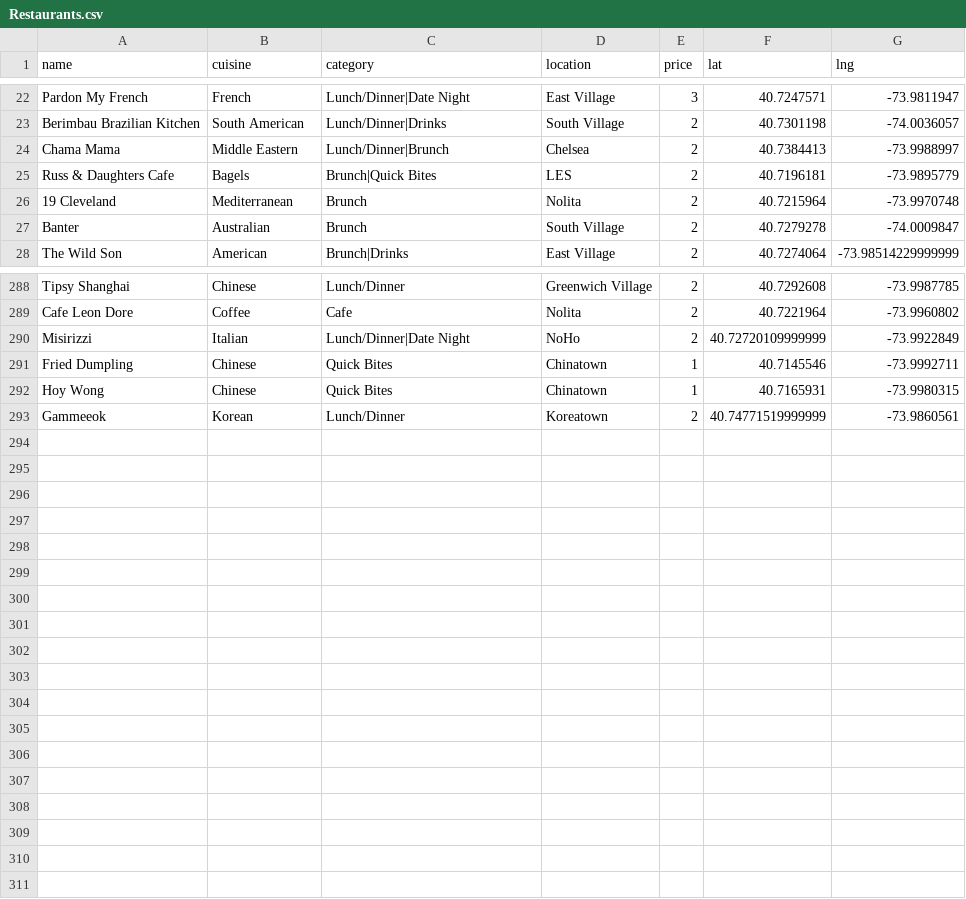
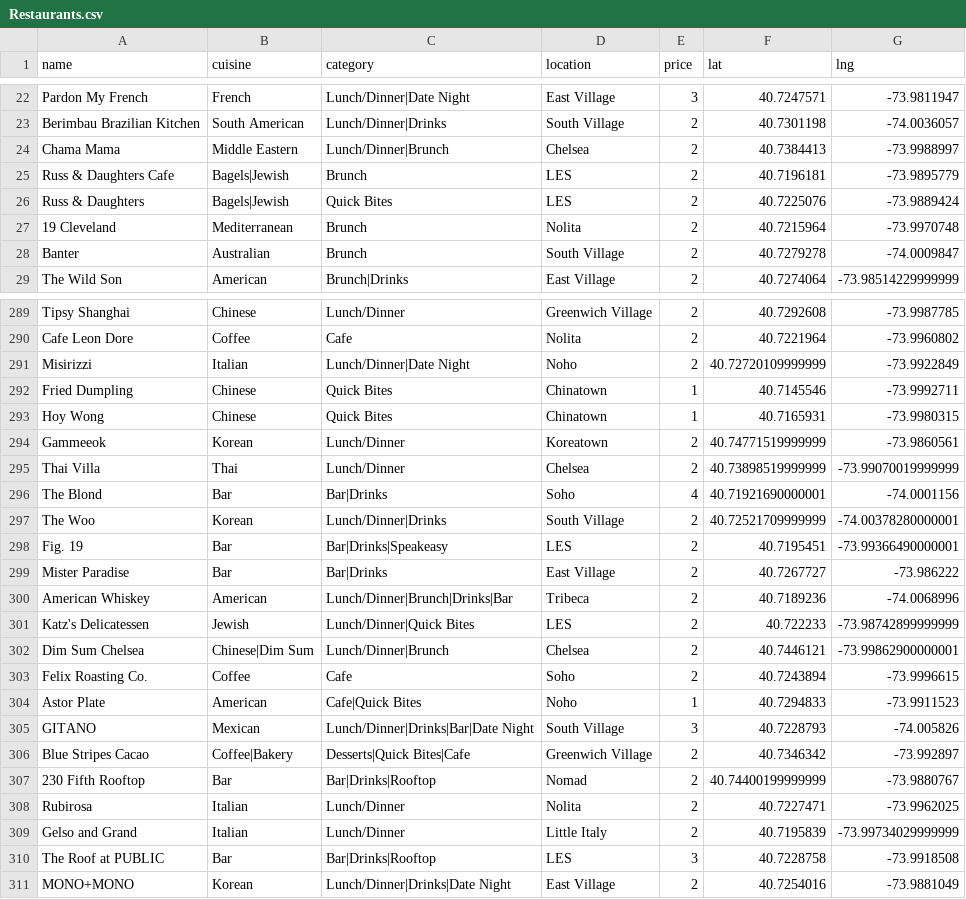
Before and after one commit to clawang/bon-viveur, a CSV file: src/Restaurants.csv, drawn as a sheet; only a part is shown, gaps mark what is left out; the diff covers the shown part only.

Commit message:
added more restaurants

```diff
--- a/src/Restaurants.csv
+++ b/src/Restaurants.csv
@@ -24,3 +24,4 @@ Berimbau Brazilian Kitchen,South American,Lunch/Dinner|Drinks,South Village,2,40
 Chama Mama,Middle Eastern,Lunch/Dinner|Brunch,Chelsea,2,40.7384413,-73.9988997
-Russ & Daughters Cafe,Bagels,Brunch|Quick Bites,LES,2,40.7196181,-73.9895779
+Russ & Daughters Cafe,Bagels|Jewish,Brunch,LES,2,40.7196181,-73.9895779
+Russ & Daughters,Bagels|Jewish,Quick Bites,LES,2,40.7225076,-73.9889424
 19 Cleveland,Mediterranean,Brunch,Nolita,2,40.7215964,-73.9970748
@@ -289,3 +290,3 @@ Tipsy Shanghai,Chinese,Lunch/Dinner,Greenwich Village,2,40.7292608,-73.9987785
 Cafe Leon Dore,Coffee,Cafe,Nolita,2,40.7221964,-73.9960802
-Misirizzi,Italian,Lunch/Dinner|Date Night,NoHo,2,40.72720109999999,-73.9922849
+Misirizzi,Italian,Lunch/Dinner|Date Night,Noho,2,40.72720109999999,-73.9922849
 Fried Dumpling,Chinese,Quick Bites,Chinatown,1,40.7145546,-73.9992711
@@ -293 +294,18 @@ Hoy Wong,Chinese,Quick Bites,Chinatown,1,40.7165931,-73.9980315
 Gammeeok,Korean,Lunch/Dinner,Koreatown,2,40.74771519999999,-73.9860561
+Thai Villa,Thai,Lunch/Dinner,Chelsea,2,40.73898519999999,-73.99070019999999
+The Blond,Bar,Bar|Drinks,Soho,4,40.71921690000001,-74.0001156
+The Woo,Korean,Lunch/Dinner|Drinks,South Village,2,40.72521709999999,-74.00378280000001
+Fig. 19,Bar,Bar|Drinks|Speakeasy,LES,2,40.7195451,-73.99366490000001
+Mister Paradise,Bar,Bar|Drinks,East Village,2,40.7267727,-73.986222
+American Whiskey,American,Lunch/Dinner|Brunch|Drinks|Bar,Tribeca,2,40.7189236,-74.0068996
+Katz's Delicatessen,Jewish,Lunch/Dinner|Quick Bites,LES,2,40.722233,-73.98742899999999
+Dim Sum Chelsea,Chinese|Dim Sum,Lunch/Dinner|Brunch,Chelsea,2,40.7446121,-73.99862900000001
+Felix Roasting Co.,Coffee,Cafe,Soho,2,40.7243894,-73.9996615
+Astor Plate,American,Cafe|Quick Bites,Noho,1,40.7294833,-73.9911523
+GITANO,Mexican,Lunch/Dinner|Drinks|Bar|Date Night,South Village,3,40.7228793,-74.005826
+Blue Stripes Cacao,Coffee|Bakery,Desserts|Quick Bites|Cafe,Greenwich Village,2,40.7346342,-73.992897
+230 Fifth Rooftop,Bar,Bar|Drinks|Rooftop,Nomad,2,40.74400199999999,-73.9880767
+Rubirosa,Italian,Lunch/Dinner,Nolita,2,40.7227471,-73.9962025
+Gelso and Grand,Italian,Lunch/Dinner,Little Italy,2,40.7195839,-73.99734029999999
+The Roof at PUBLIC,Bar,Bar|Drinks|Rooftop,LES,3,40.7228758,-73.9918508
+MONO+MONO,Korean,Lunch/Dinner|Drinks|Date Night,East Village,2,40.7254016,-73.9881049
```
Also changed, not shown: 2 edited cells elsewhere in this file, 3 other files.
